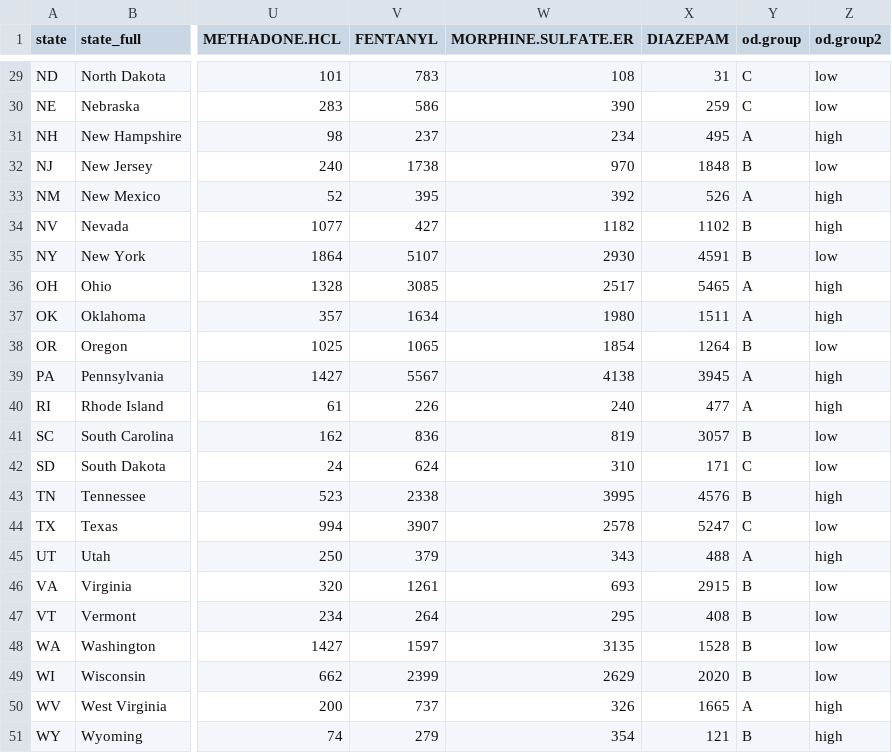
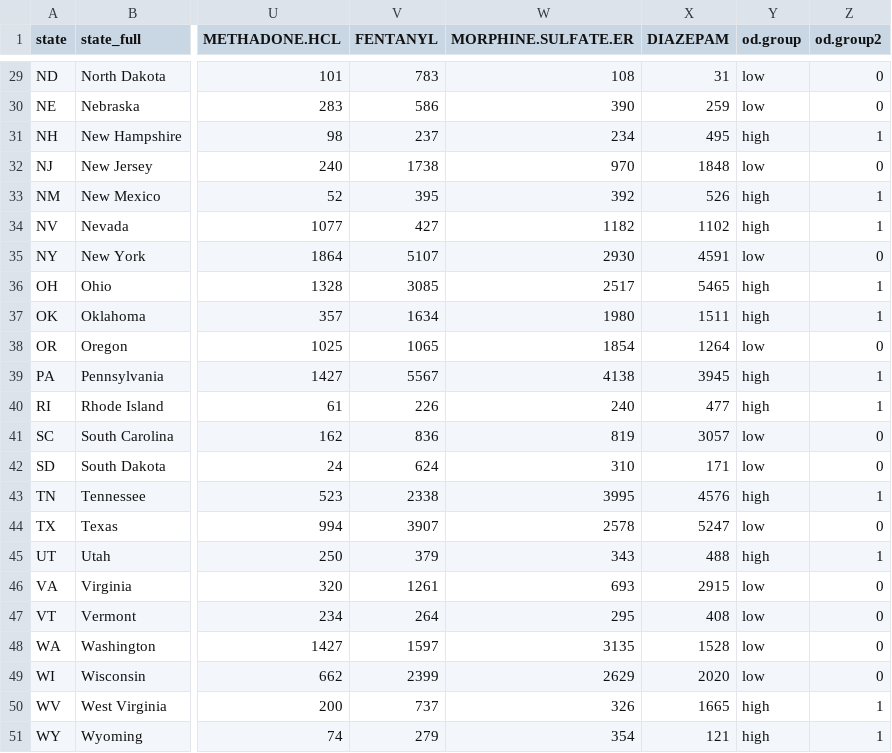
Before and after one commit to alex-bolshunov/data_mining_project, a CSV file: df.csv, drawn as a sheet; only a part is shown, gaps mark what is left out; the diff covers the shown part only; the diff names each change by its address in the sheet, - before the commit and + after, or states it on an @@ line.

Commit message:
modify df, add group2

```diff
--- a/df.csv
+++ b/df.csv
-Y29:Y30 (od.group): C
+Y29:Y30 (od.group): low
-Z29:Z30 (od.group2): low
+Z29:Z30 (od.group2): 0
-Y31 (od.group): A
+Y31 (od.group): high
-Z31 (od.group2): high
+Z31 (od.group2): 1
-Y32 (od.group): B
+Y32 (od.group): low
-Z32 (od.group2): low
+Z32 (od.group2): 0
-Y33 (od.group): A
+Y33 (od.group): high
-Z33:Z34 (od.group2): high
+Z33:Z34 (od.group2): 1
-Y34 (od.group): B
+Y34 (od.group): high
-Y35 (od.group): B
+Y35 (od.group): low
-Z35 (od.group2): low
+Z35 (od.group2): 0
-Y36:Y37 (od.group): A
+Y36:Y37 (od.group): high
-Z36:Z37 (od.group2): high
+Z36:Z37 (od.group2): 1
-Y38 (od.group): B
+Y38 (od.group): low
-Z38 (od.group2): low
+Z38 (od.group2): 0
-Y39:Y40 (od.group): A
+Y39:Y40 (od.group): high
-Z39:Z40 (od.group2): high
+Z39:Z40 (od.group2): 1
-Y41 (od.group): B
+Y41 (od.group): low
-Z41:Z42 (od.group2): low
+Z41:Z42 (od.group2): 0
-Y42 (od.group): C
+Y42 (od.group): low
-Y43 (od.group): B
+Y43 (od.group): high
-Z43 (od.group2): high
+Z43 (od.group2): 1
-Y44 (od.group): C
+Y44 (od.group): low
-Z44 (od.group2): low
+Z44 (od.group2): 0
-Y45 (od.group): A
+Y45 (od.group): high
-Z45 (od.group2): high
+Z45 (od.group2): 1
-Y46:Y49 (od.group): B
+Y46:Y49 (od.group): low
-Z46:Z49 (od.group2): low
+Z46:Z49 (od.group2): 0
-Y50 (od.group): A
+Y50 (od.group): high
-Z50:Z51 (od.group2): high
+Z50:Z51 (od.group2): 1
-Y51 (od.group): B
+Y51 (od.group): high
```
Also changed, not shown: 54 edited cells elsewhere in this file.
